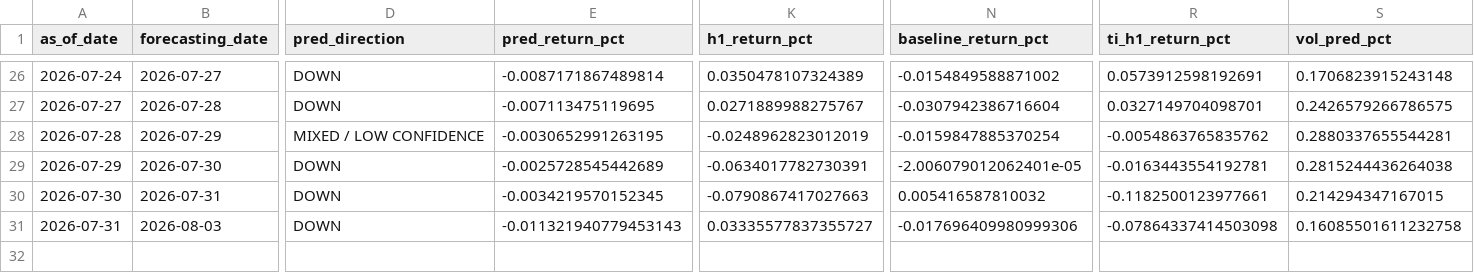
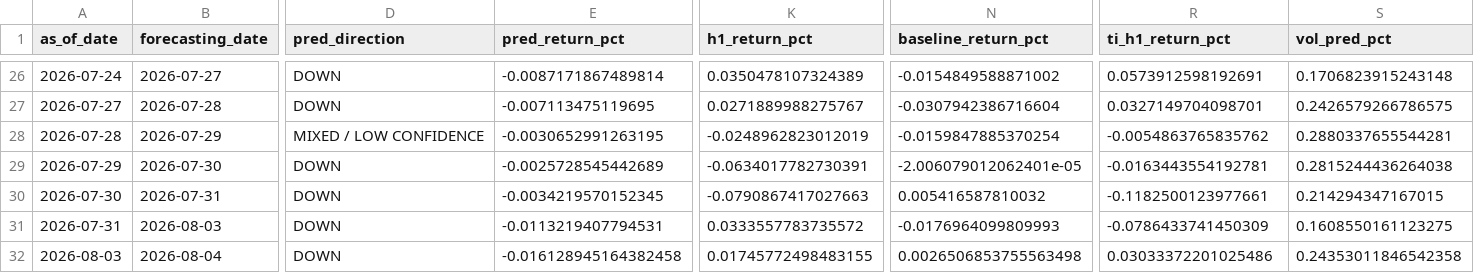
Before and after one commit to velizarMitov/EURUSD-prophet, a CSV file: results/prediction_log.csv, drawn as a sheet; only a part is shown, gaps mark what is left out; rows hold the shown columns only; the diff names each change by its address in the sheet, - before the commit and + after, or states it on an @@ line.

```diff
--- a/results/prediction_log.csv
+++ b/results/prediction_log.csv
-E31 (pred_return_pct): -0.011321940779453143
+E31 (pred_return_pct): -0.0113219407794531
-K31 (h1_return_pct): 0.03335577837355727
+K31 (h1_return_pct): 0.0333557783735572
-N31 (baseline_return_pct): -0.017696409980999306
+N31 (baseline_return_pct): -0.0176964099809993
-R31 (ti_h1_return_pct): -0.07864337414503098
+R31 (ti_h1_return_pct): -0.0786433741450309
-S31 (vol_pred_pct): 0.16085501611232758
+S31 (vol_pred_pct): 0.1608550161123275
+row 32: 2026-08-03 | 2026-08-04 | DOWN | -0.016128945164382458 | 0.01745772498483155 | 0.0026506853755563498 | 0.03033372201025486 | 0.24353011846542358
```
Also changed, not shown: results/external_kronos/kronos_prediction_log.csv, results/h1_direction_log.csv, 34 other files.
